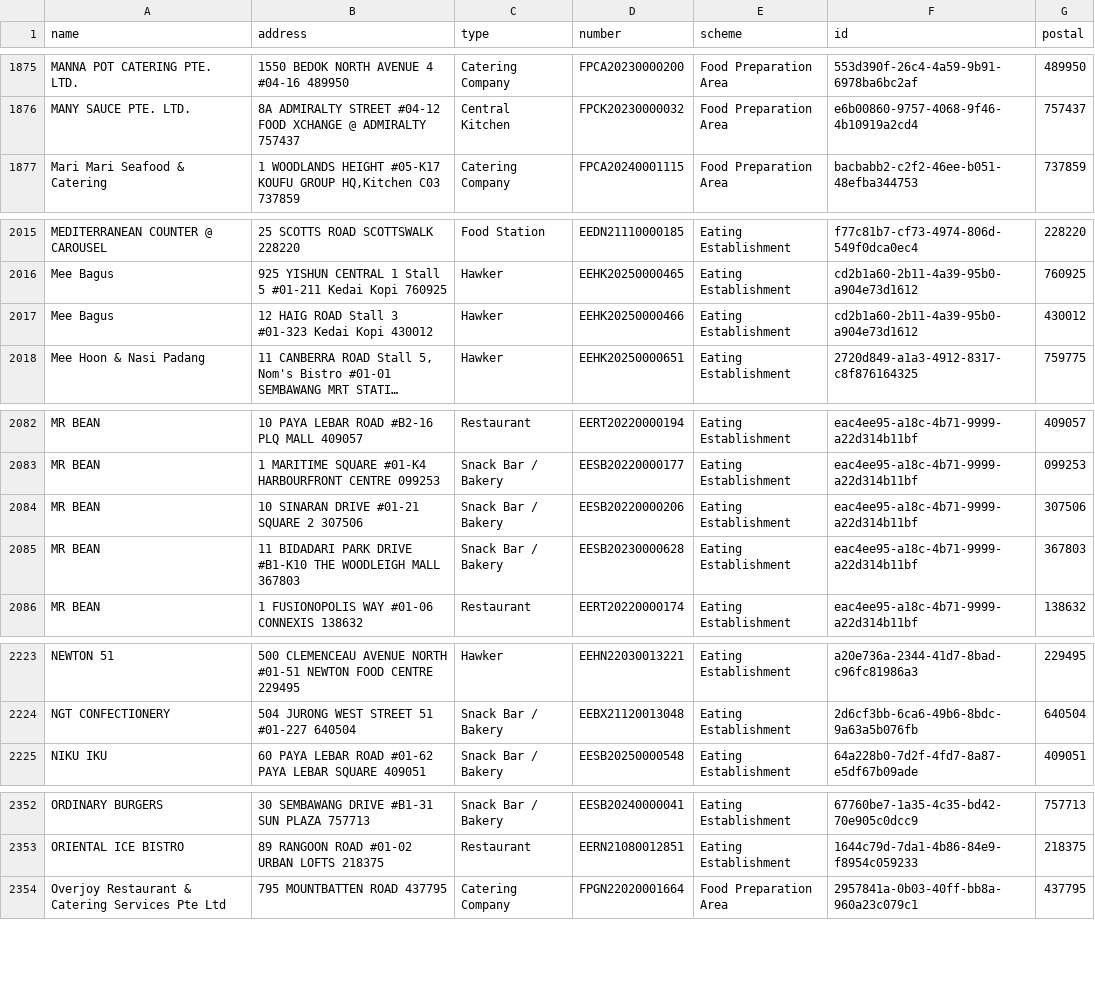
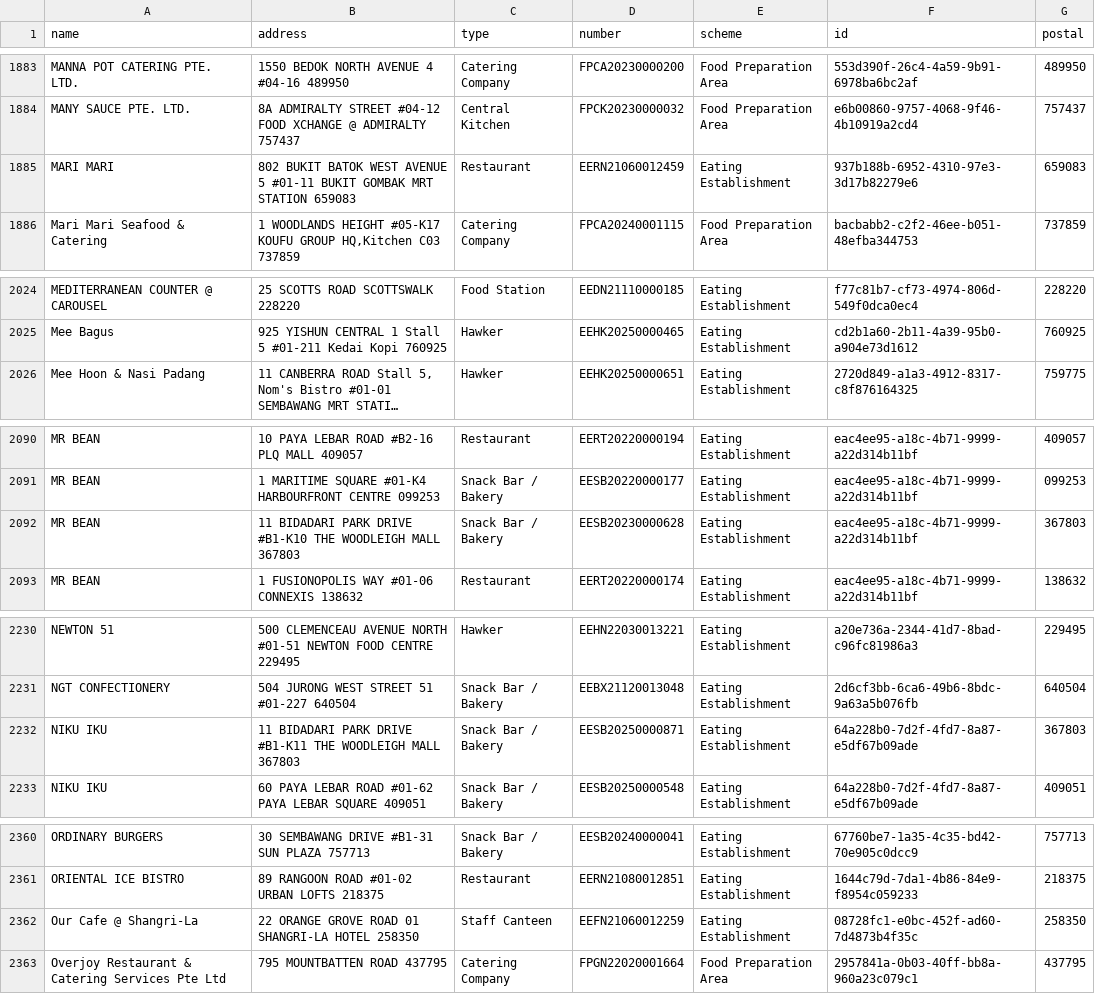
Before and after one commit to zootato/singapore-halal-establishments, a CSV file: halal_establishments.csv, drawn as a sheet; only a part is shown, gaps mark what is left out; long unchanged cells end in …; removed rows and columns are numbered as before the commit, all else as after; the diff covers the shown part only; the diff names each change by its address in the sheet, - before the commit and + after, or states it on an @@ line.

```diff
--- a/halal_establishments.csv
+++ b/halal_establishments.csv
+row 1885: MARI MARI | 802 BUKIT BATOK WEST AVENUE 5 #01-11 BUKIT GOMBAK MRT STATION 659083 | Restaurant | EERN21060012459 | Eating Establishment | 937b188b-6952-4310-97e3-3d17b82279e6 | 659083
-row 2017: Mee Bagus | 12 HAIG ROAD Stall 3 #01-323 Kedai Kopi 430012 | Hawker | EEHK20250000466 | Eating Establishment | cd2b1a60-2b11-4a39-95b0-a904e73d1612 | 430012
-row 2084: MR BEAN | 10 SINARAN DRIVE #01-21 SQUARE 2 307506 | Snack Bar / Bakery | EESB20220000206 | Eating Establishment | eac4ee95-a18c-4b71-9999-a22d314b11bf | 307506
+row 2232: NIKU IKU | 11 BIDADARI PARK DRIVE #B1-K11 THE WOODLEIGH MALL 367803 | Snack Bar / Bakery | EESB20250000871 | Eating Establishment | 64a228b0-7d2f-4fd7-8a87-e5df67b09ade | 367803
+row 2362: Our Cafe @ Shangri-La | 22 ORANGE GROVE ROAD 01 SHANGRI-LA HOTEL 258350 | Staff Canteen | EEFN21060012259 | Eating Establishment | 08728fc1-e0bc-452f-ad60-7d4873b4f35c | 258350
```
Also changed, not shown: 15 added rows, 4 removed rows and 5 moved rows elsewhere in this file, 3 other files.
